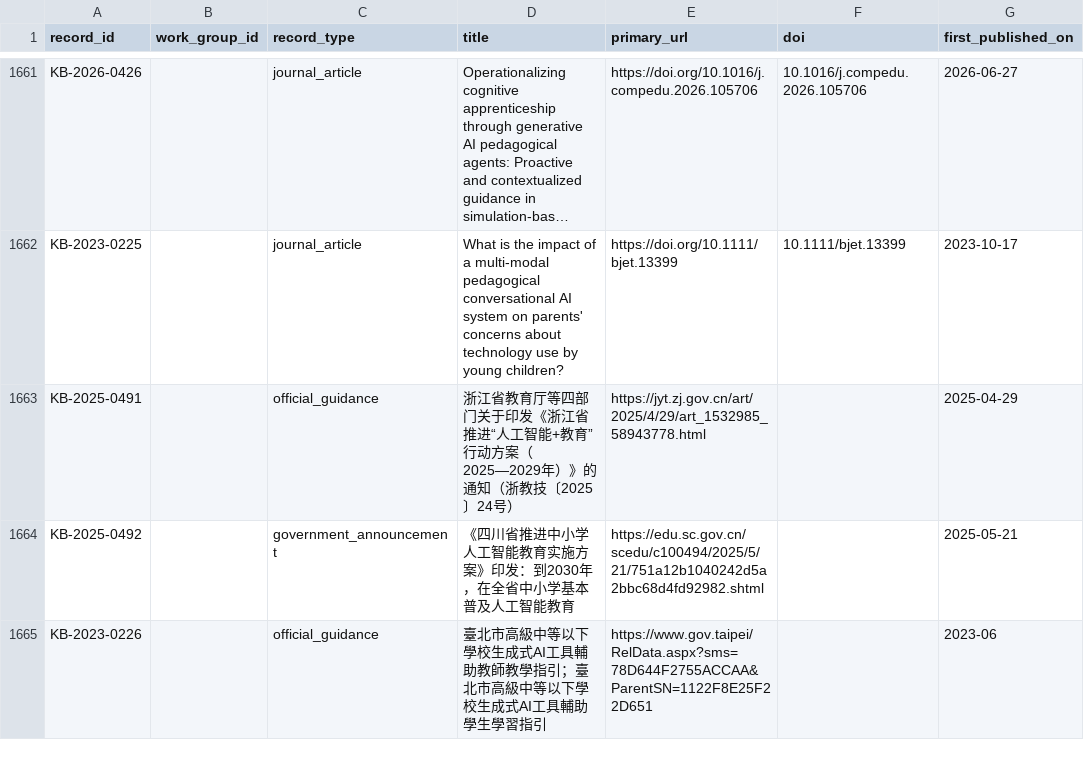
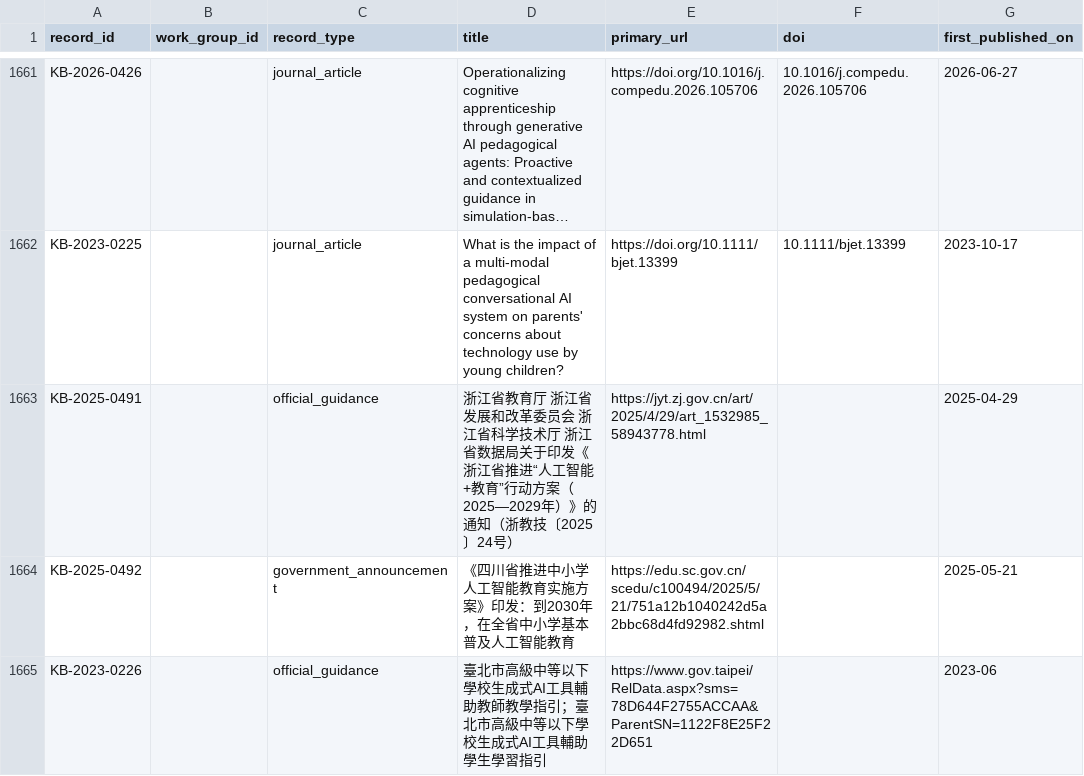
Before and after one commit to jhchenmooc/k12-ai-literacy-report, a CSV file: research/knowledge-base/data/records.csv, drawn as a sheet; only a part is shown, gaps mark what is left out; long unchanged cells end in …; the diff names each change by its address in the sheet, - before the commit and + after, or states it on an @@ line.

```diff
--- a/research/knowledge-base/data/records.csv
+++ b/research/knowledge-base/data/records.csv
-D1663 (title): …省教育厅等四部门关于印发…
+D1663 (title): …省教育厅 浙江省发展和改革委员会 浙江省科学技术厅 浙江省数据局关于印发…
```
Also changed, not shown: research/knowledge-base/reports/policy-1023-intake-2026-10-23.csv, 7 other files.
